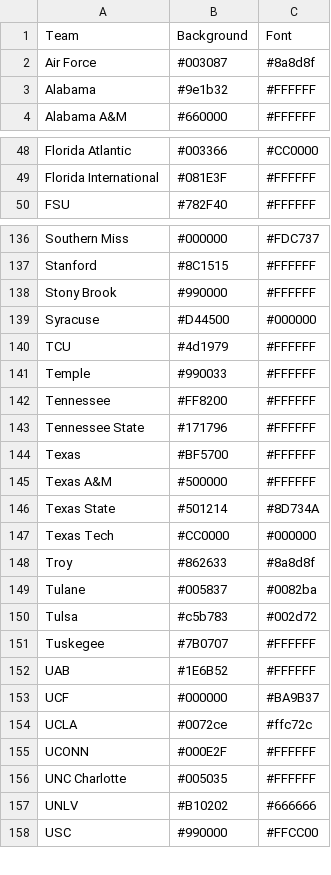
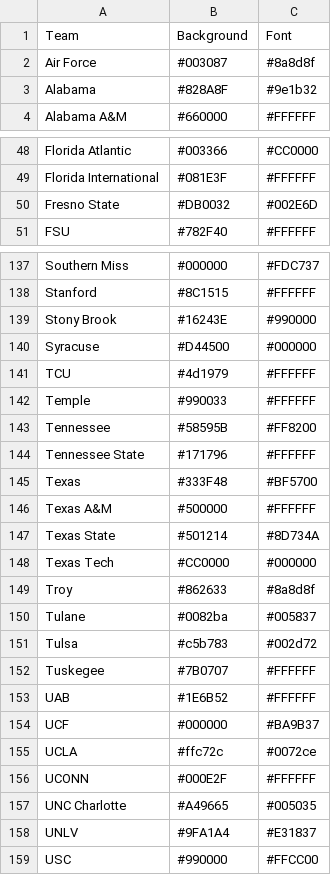
Before and after one commit to wrightc214-PBI/NCAA180-Sleeper, a CSV file: data/Colors - Teams.csv, drawn as a sheet; only a part is shown, gaps mark what is left out; the diff covers the shown part only.

Commit message:
Update Colors - Teams.csv

```diff
--- a/data/Colors - Teams.csv
+++ b/data/Colors - Teams.csv
@@ -2,3 +2,3 @@
 Air Force,#003087,#8a8d8f
-Alabama,#9e1b32,#FFFFFF
+Alabama,#828A8F,#9e1b32
 Alabama A&M,#660000,#FFFFFF
@@ -49,2 +49,3 @@ Florida Atlantic,#003366,#CC0000
 Florida International,#081E3F,#FFFFFF
+Fresno State,#DB0032,#002E6D
 FSU,#782F40,#FFFFFF
@@ -137,3 +138,3 @@ Southern Miss,#000000,#FDC737
 Stanford,#8C1515,#FFFFFF
-Stony Brook,#990000,#FFFFFF
+Stony Brook,#16243E,#990000
 Syracuse,#D44500,#000000
@@ -141,5 +142,5 @@ TCU,#4d1979,#FFFFFF
 Temple,#990033,#FFFFFF
-Tennessee,#FF8200,#FFFFFF
+Tennessee,#58595B,#FF8200
 Tennessee State,#171796,#FFFFFF
-Texas,#BF5700,#FFFFFF
+Texas,#333F48,#BF5700
 Texas A&M,#500000,#FFFFFF
@@ -148,3 +149,3 @@ Texas Tech,#CC0000,#000000
 Troy,#862633,#8a8d8f
-Tulane,#005837,#0082ba
+Tulane,#0082ba,#005837
 Tulsa,#c5b783,#002d72
@@ -153,6 +154,6 @@ UAB,#1E6B52,#FFFFFF
 UCF,#000000,#BA9B37
-UCLA,#0072ce,#ffc72c
+UCLA,#ffc72c,#0072ce
 UCONN,#000E2F,#FFFFFF
-UNC Charlotte,#005035,#FFFFFF
-UNLV,#B10202,#666666
+UNC Charlotte,#A49665,#005035
+UNLV,#9FA1A4,#E31837
 USC,#990000,#FFCC00
```
Also changed, not shown: 33 edited cells elsewhere in this file.
